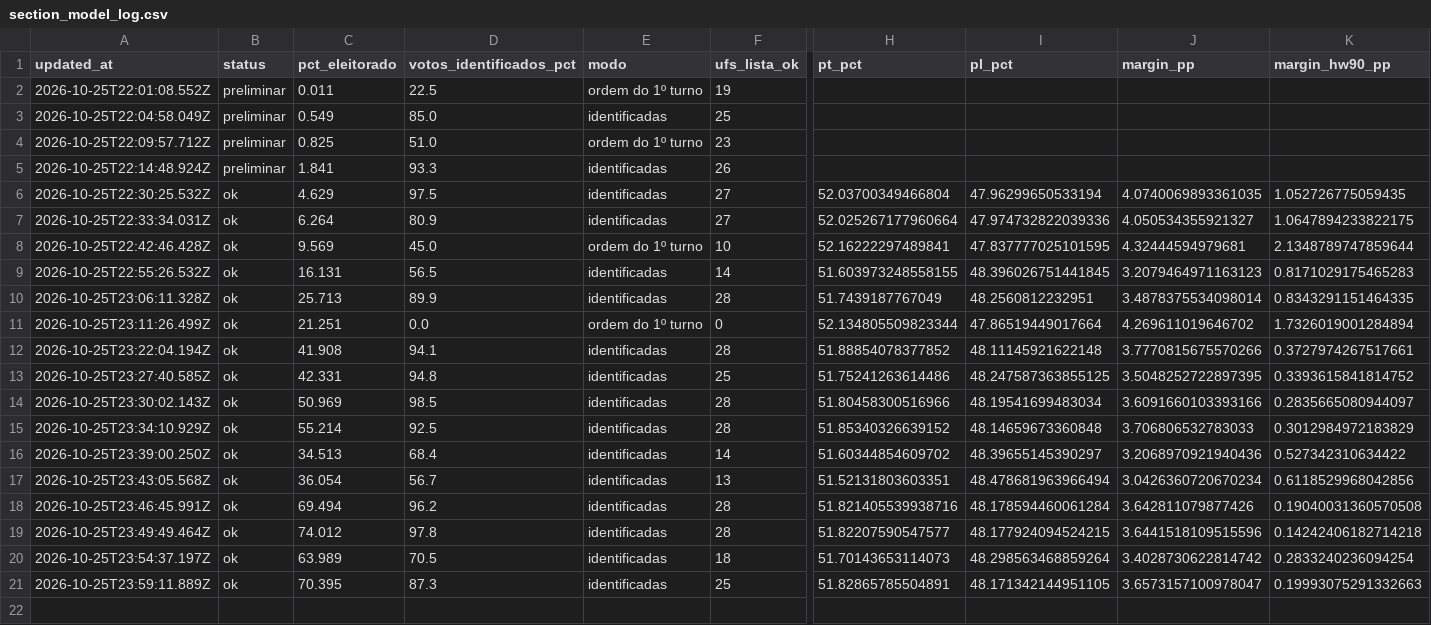
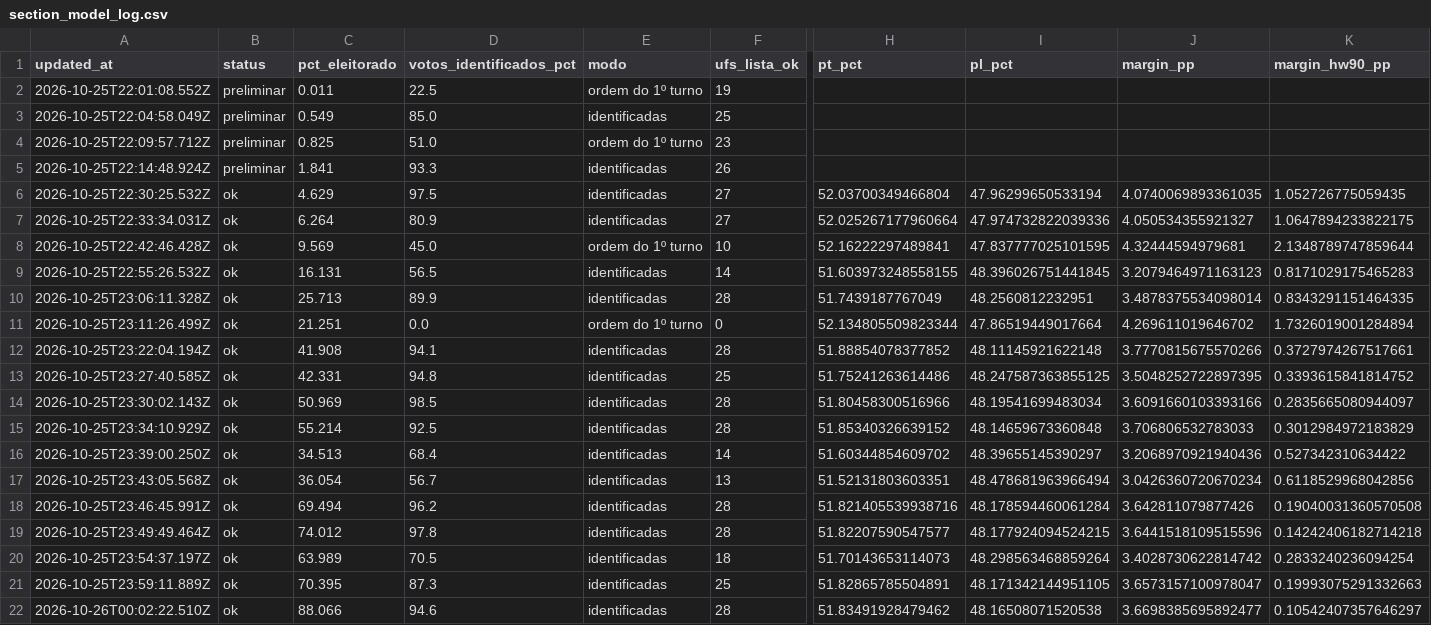
Before and after one commit to msallum/agulha-2026, a CSV file: section_model_log.csv, drawn as a sheet; only a part is shown, gaps mark what is left out; rows hold the shown columns only; the diff names each change by its address in the sheet, - before the commit and + after, or states it on an @@ line.

```diff
--- a/section_model_log.csv
+++ b/section_model_log.csv
+row 22: 2026-10-26T00:02:22.510Z | ok | 88.066 | 94.6 | identificadas | 28 | 51.83491928479462 | 48.16508071520538 | 3.6698385695892477 | 0.10542407357646297
```
Also changed, not shown: 2 other files.
